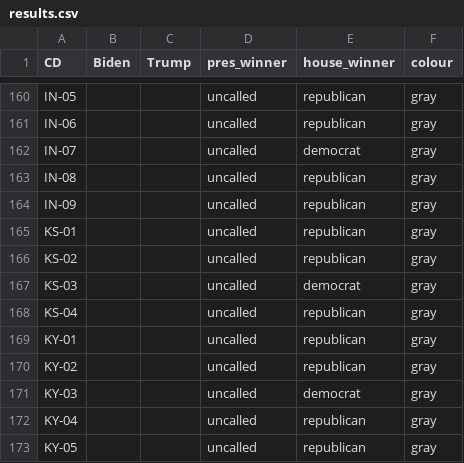
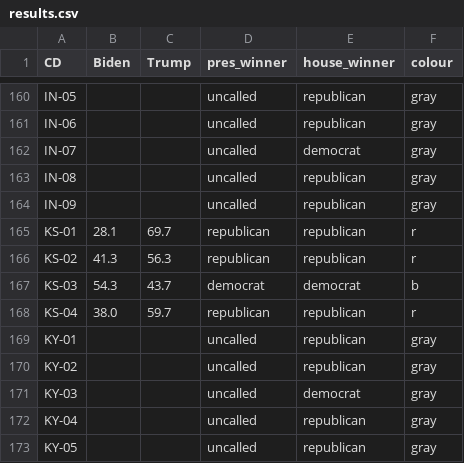
Before and after one commit to CDJB-pol/stackexchange, a CSV file: questions/60234/results.csv, drawn as a sheet; only a part is shown, gaps mark what is left out.

```diff
--- a/questions/60234/results.csv
+++ b/questions/60234/results.csv
@@ -164,6 +164,6 @@ IN-08,,,uncalled,republican,gray
 IN-09,,,uncalled,republican,gray
-KS-01,,,uncalled,republican,gray
-KS-02,,,uncalled,republican,gray
-KS-03,,,uncalled,democrat,gray
-KS-04,,,uncalled,republican,gray
+KS-01,28.1,69.7,republican,republican,r
+KS-02,41.3,56.3,republican,republican,r
+KS-03,54.3,43.7,democrat,democrat,b
+KS-04,38.0,59.7,republican,republican,r
 KY-01,,,uncalled,republican,gray
```
Also changed, not shown: 1 other file.
